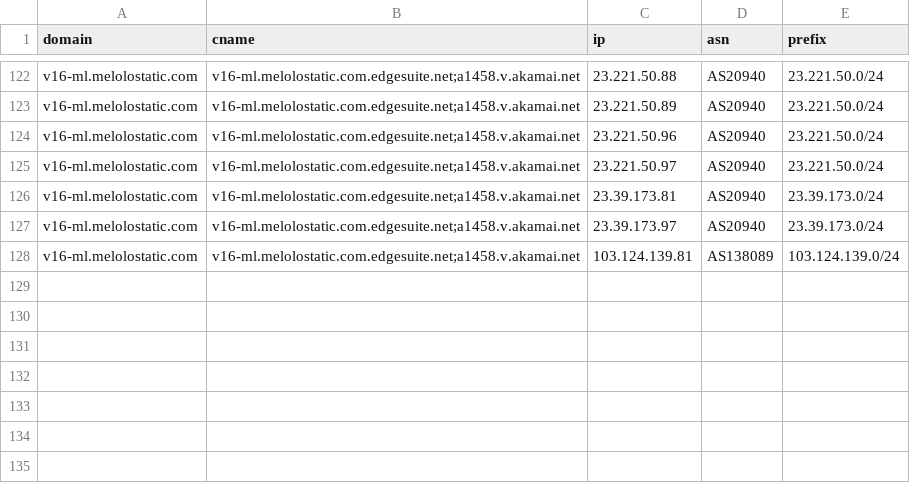
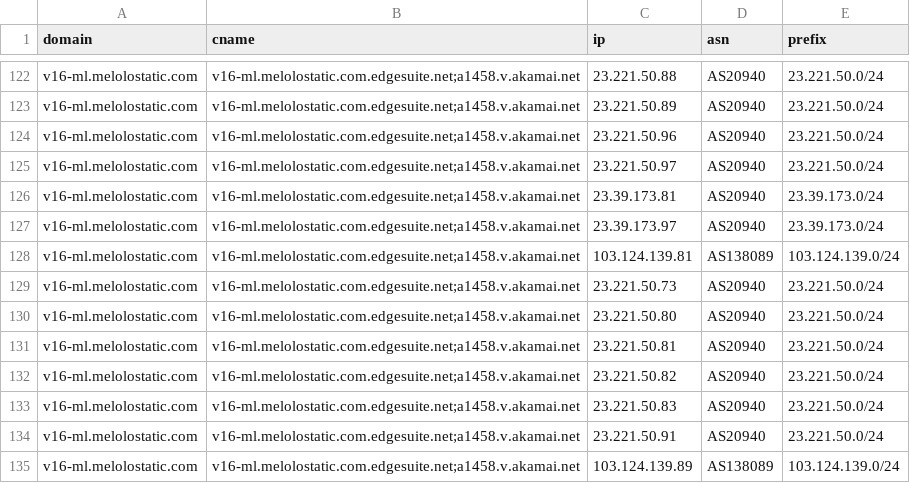
Before and after one commit to virky/mikrotik-address-list, a CSV file: melolo.csv, drawn as a sheet; only a part is shown, gaps mark what is left out.

Commit message:
Update Melolo cumulative 20260824-115448

```diff
--- a/melolo.csv
+++ b/melolo.csv
@@ -128 +128,8 @@ v16-ml.melolostatic.com,v16-ml.melolostatic.com.edgesuite.net;a1458.v.akamai.net
 v16-ml.melolostatic.com,v16-ml.melolostatic.com.edgesuite.net;a1458.v.akamai.net,103.124.139.81,AS138089,103.124.139.0/24
+v16-ml.melolostatic.com,v16-ml.melolostatic.com.edgesuite.net;a1458.v.akamai.net,23.221.50.73,AS20940,23.221.50.0/24
+v16-ml.melolostatic.com,v16-ml.melolostatic.com.edgesuite.net;a1458.v.akamai.net,23.221.50.80,AS20940,23.221.50.0/24
+v16-ml.melolostatic.com,v16-ml.melolostatic.com.edgesuite.net;a1458.v.akamai.net,23.221.50.81,AS20940,23.221.50.0/24
+v16-ml.melolostatic.com,v16-ml.melolostatic.com.edgesuite.net;a1458.v.akamai.net,23.221.50.82,AS20940,23.221.50.0/24
+v16-ml.melolostatic.com,v16-ml.melolostatic.com.edgesuite.net;a1458.v.akamai.net,23.221.50.83,AS20940,23.221.50.0/24
+v16-ml.melolostatic.com,v16-ml.melolostatic.com.edgesuite.net;a1458.v.akamai.net,23.221.50.91,AS20940,23.221.50.0/24
+v16-ml.melolostatic.com,v16-ml.melolostatic.com.edgesuite.net;a1458.v.akamai.net,103.124.139.89,AS138089,103.124.139.0/24
```
Also changed, not shown: 1 other file.
